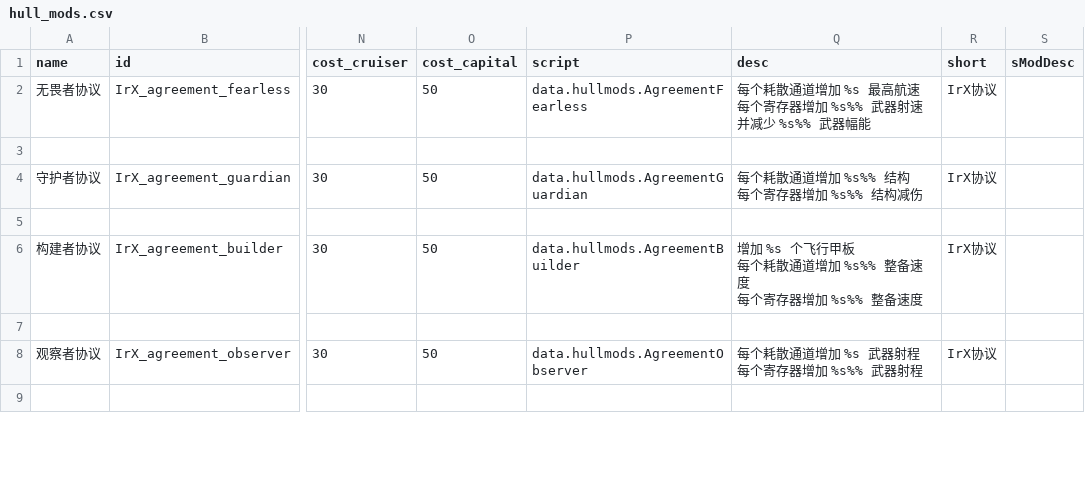
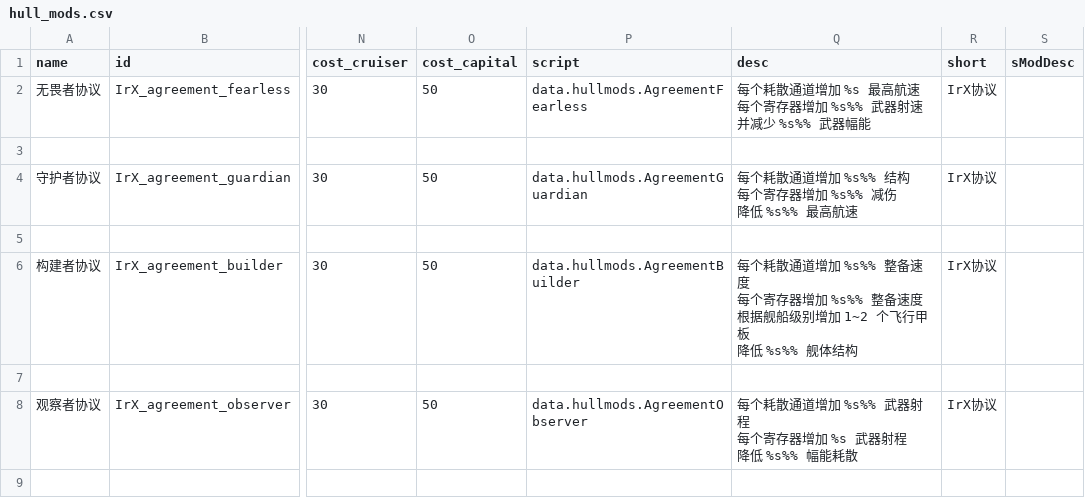
Before and after one commit to Iridium2345/TheShipOfTheseus, a CSV file: data/hullmods/hull_mods.csv, drawn as a sheet; only a part is shown, gaps mark what is left out; ↵ is a line break in a cell; the diff covers the shown part only; the diff names each change by its address in the sheet, - before the commit and + after, or states it on an @@ line.

```diff
--- a/data/hullmods/hull_mods.csv
+++ b/data/hullmods/hull_mods.csv
-Q4 (desc): 每个耗散通道增加 %s%% 结构 ↵ 每个寄存器增加 %s%% 结构减伤
+Q4 (desc): 每个耗散通道增加 %s%% 结构 ↵ 每个寄存器增加 %s%% 减伤 ↵ 降低 %s%% 最高航速
-Q6 (desc): 增加 %s 个飞行甲板 ↵ 每个耗散通道增加 %s%% 整备速度 ↵ 每个寄存器增加 %s%% 整备速度
+Q6 (desc): 每个耗散通道增加 %s%% 整备速度 ↵ 每个寄存器增加 %s%% 整备速度 ↵ 根据舰船级别增加 1~2 个飞行甲板 ↵ 降低 %s%% 舰体结构
-Q8 (desc): 每个耗散通道增加 %s 武器射程 ↵ 每个寄存器增加 %s%% 武器射程
+Q8 (desc): 每个耗散通道增加 %s%% 武器射程 ↵ 每个寄存器增加 %s 武器射程 ↵ 降低 %s%% 幅能耗散
```
Also changed, not shown: 2 added rows and 12 edited cells elsewhere in this file, data/hulls/ship_data.csv, data/shipsystems/ship_systems.csv, 24 other files.
